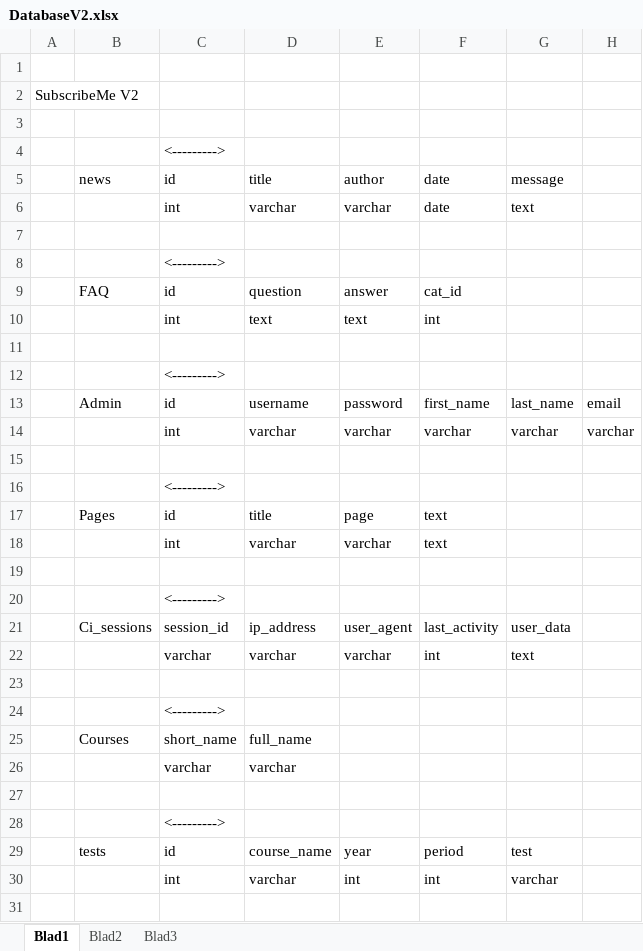
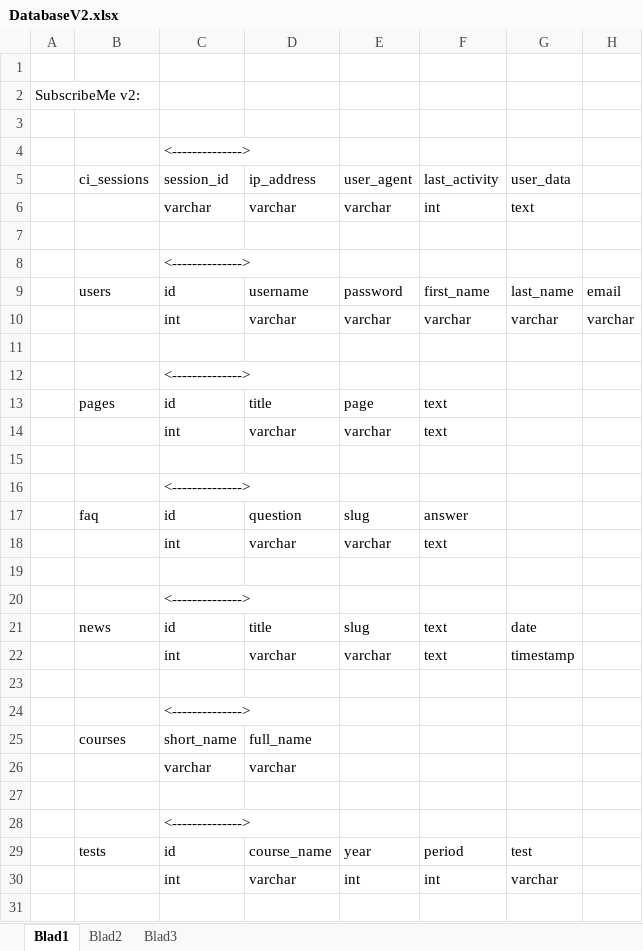
Before and after one commit to GRAAFYME/SubscribeMeJ1P4P, an Excel workbook: Documentatie/Analyse/DatabaseV2.xlsx, sheet Blad1, drawn as a sheet; only a part is shown; values as stored, in another font and other column widths than the file's, no cell formats; charts and pictures not drawn; removed rows and columns are numbered as before the commit, all else as after; the diff covers the shown part only; the diff names each change by its address in the sheet, - before the commit and + after, or states it on an @@ line.

Commit message:
'Analyse/DatabaseV2.xlsx' en 'Analyse/DatabaseV2.pdf' aangemaakt.

```diff
--- a/Documentatie/Analyse/DatabaseV2.xlsx (sheet Blad1)
+++ b/Documentatie/Analyse/DatabaseV2.xlsx (sheet Blad1)
-A2: SubscribeMe V2
+A2: SubscribeMe v2:
-C4: <--------->
+C4: <-------------->
-row 5:  | news | id | title | author | date | message
+row 5:  | ci_sessions | session_id | ip_address | user_agent | last_activity | user_data
-C6: int
+C6: varchar
-F6: date
+F6: int
-C8: <--------->
+C8: <-------------->
-row 9:  | FAQ | id | question | answer | cat_id
-row 10:  |  | int | text | text | int
-row 11: (empty)
-row 12:  |  | <--------->
-B9: Admin
+B9: users
-C12: <--------->
+C12: <-------------->
-B13: Pages
+B13: pages
-C16: <--------->
+C16: <-------------->
-row 21:  | Ci_sessions | session_id | ip_address | user_agent | last_activity | user_data
-row 22:  |  | varchar | varchar | varchar | int | text
+row 17:  | faq | id | question | slug | answer
+row 18:  |  | int | varchar | varchar | text
-C20: <--------->
+C20: <-------------->
+row 21:  | news | id | title | slug | text | date
+row 22:  |  | int | varchar | varchar | text | timestamp
+row 23: (empty)
+row 24:  |  | <-------------->
-B25: Courses
+B25: courses
-C28: <--------->
+C28: <-------------->
```
Also changed, not shown: 11 added rows and 14 edited cells elsewhere in this sheet, cell formats, charts or pictures, 3 other files.
